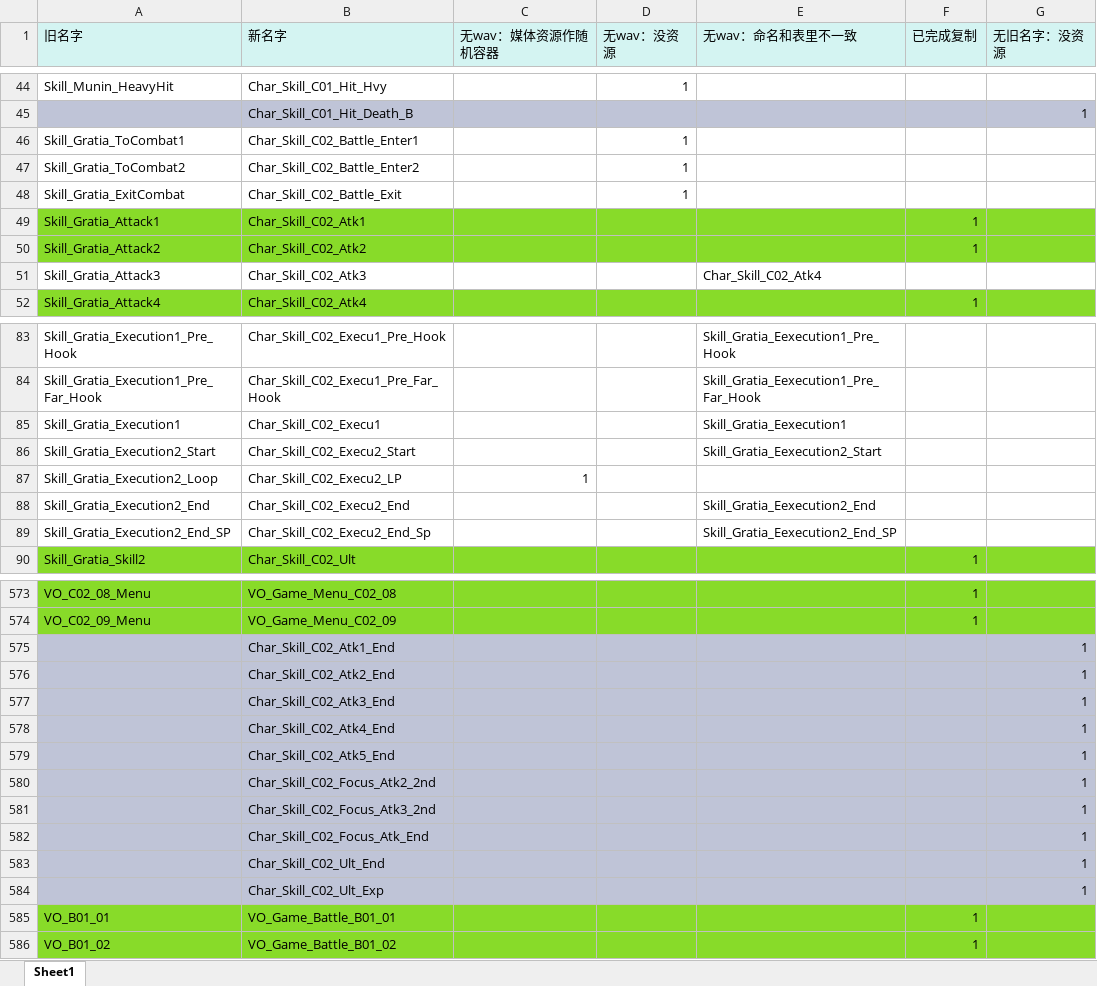
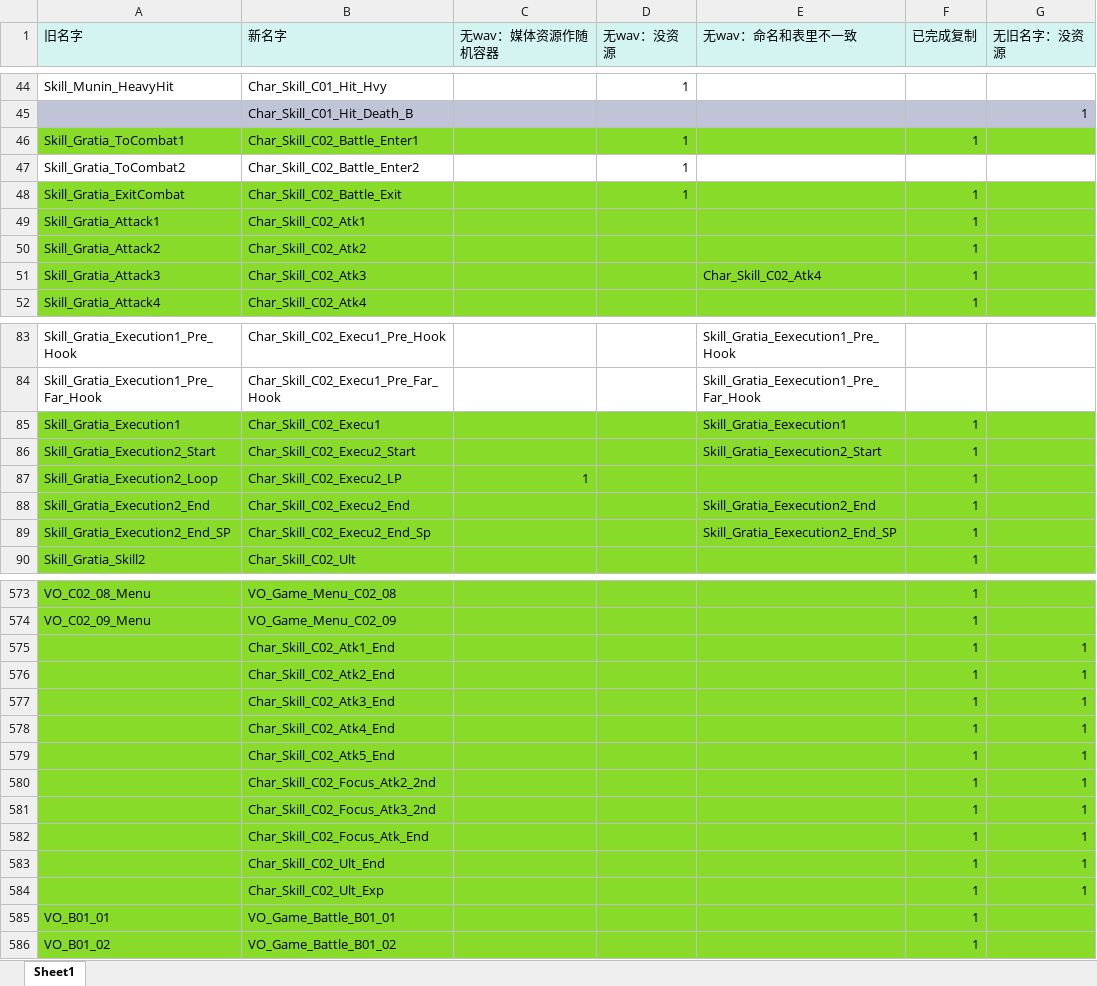
Before and after one commit to ayahuasca09/ayahuasca, an Excel workbook: module/waapi/waapi_音频资源导入自动化/资源导入记录表.xlsx, sheet Sheet1, drawn as a sheet; only a part is shown, gaps mark what is left out; values as stored, in another font and other column widths than the file's, no borders; the diff covers the shown part only; the diff names each change by its address in the sheet, - before the commit and + after, or states it on an @@ line.

```diff
--- a/module/waapi/waapi_音频资源导入自动化/资源导入记录表.xlsx (sheet Sheet1)
+++ b/module/waapi/waapi_音频资源导入自动化/资源导入记录表.xlsx (sheet Sheet1)
-A46:G46 fill: none
+A46:G46 fill: #88DB29
-F46 (已完成复制): (empty)
+F46 (已完成复制): 1
-A48:G48 fill: none
+A48:G48 fill: #88DB29
-F48 (已完成复制): (empty)
+F48 (已完成复制): 1
-A51:G51 fill: none
+A51:G51 fill: #88DB29
-F51 (已完成复制): (empty)
+F51 (已完成复制): 1
-A85:G89 fill: none
+A85:G89 fill: #88DB29
-F85:F89 (已完成复制): (empty)
+F85:F89 (已完成复制): 1
-A575:G584 fill: #BFC4D7
+A575:G584 fill: #88DB29
-F575:F584 (已完成复制): (empty)
+F575:F584 (已完成复制): 1
```
Also changed, not shown: 1 added row, 9 edited cells and cell formats elsewhere in this sheet, module/ue/ue_ID表生成/Audio.xlsx, 7 other files.
